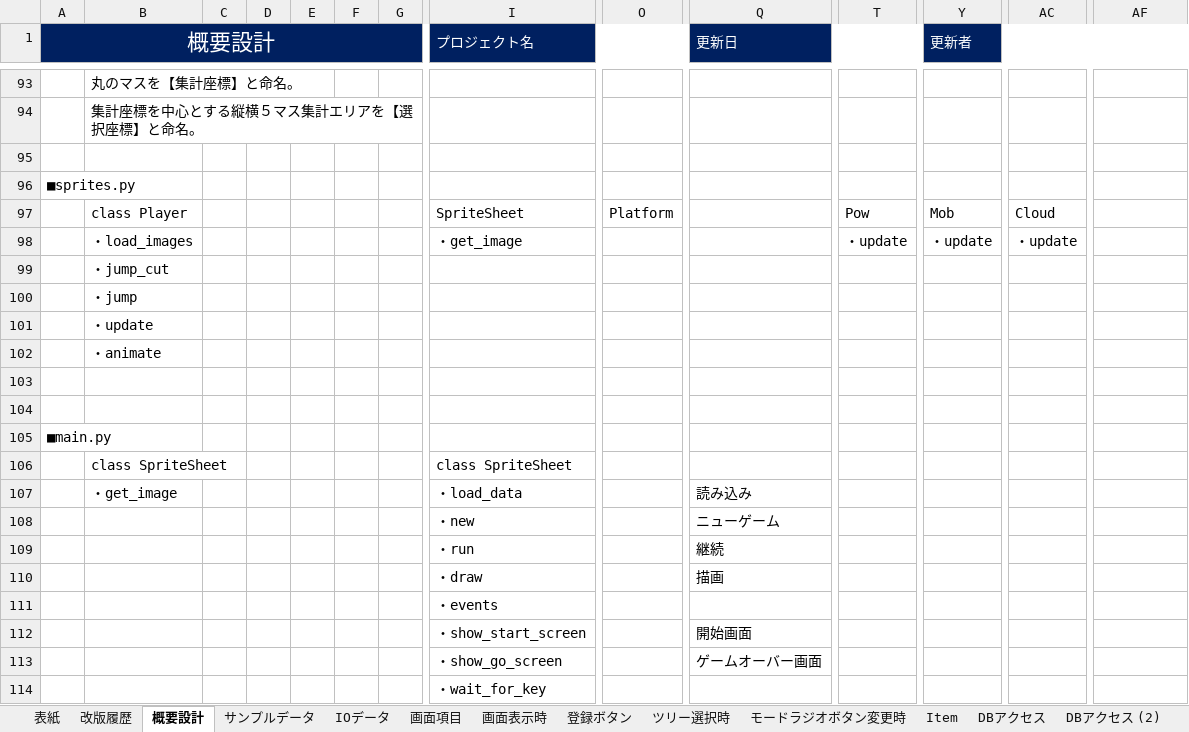
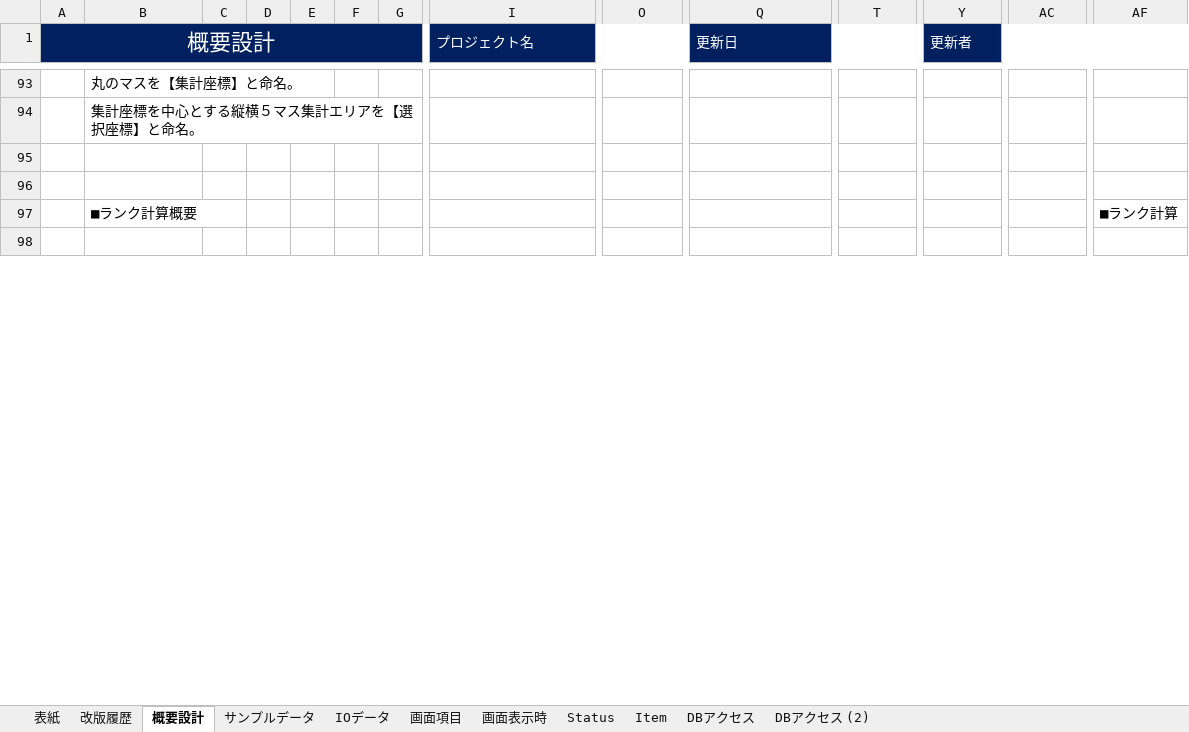
Before and after one commit to pythonGame-RPG/pythonGames, an Excel workbook: Doc/00管理文書/40_詳細設計/画面系/PGUSERD040_種族作成.xlsx, sheet 概要設計, drawn as a sheet; only a part is shown, gaps mark what is left out; values as stored, in another font and other column widths than the file's, no borders; charts and pictures not drawn; removed rows and columns are numbered as before the commit, all else as after; rows hold the shown columns only; the diff covers the shown part only; the diff names each change by its address in the sheet, - before the commit and + after, or states it on an @@ line.

```diff
--- a/Doc/00管理文書/40_詳細設計/画面系/PGUSERD040_種族作成.xlsx (sheet 概要設計)
+++ b/Doc/00管理文書/40_詳細設計/画面系/PGUSERD040_種族作成.xlsx (sheet 概要設計)
-sheet tab: モードラジオボタン変更時
+sheet tab: Status
-sheet tab: 登録ボタン
-sheet tab: ツリー選択時
-row 96: ■sprites.py
-row 97:  | class Player |  |  |  |  |  | SpriteSheet | Platform |  | Pow | Mob | Cloud
-row 98:  | ・load_images |  |  |  |  |  | ・get_image |  |  | ・update | ・update | ・update
-row 99:  | ・jump_cut
-row 100:  | ・jump
-row 101:  | ・update
-row 102:  | ・animate
+row 97:  | ■ランク計算概要 |  |  |  |  |  |  |  |  |  |  |  | ■ランク計算
-row 105: ■main.py
-row 106:  | class SpriteSheet |  |  |  |  |  | class SpriteSheet
-row 107:  | ・get_image |  |  |  |  |  | ・load_data |  | 読み込み
-row 108:  |  |  |  |  |  |  | ・new |  | ニューゲーム
-row 109:  |  |  |  |  |  |  | ・run |  | 継続
-row 110:  |  |  |  |  |  |  | ・draw |  | 描画
-row 111:  |  |  |  |  |  |  | ・events
-row 112:  |  |  |  |  |  |  | ・show_start_screen |  | 開始画面
-row 113:  |  |  |  |  |  |  | ・show_go_screen |  | ゲームオーバー画面
-row 114:  |  |  |  |  |  |  | ・wait_for_key
```
Also changed, not shown: 43 added rows, 40 removed rows, 1 moved row and 30 edited cells elsewhere in this sheet, sheet サンプルデータ, sheet Status, sheet DBアクセス, sheet 画面表示時, sheet IOデータ, sheet Item, 4 more sheets, charts or pictures, 34 other files.
